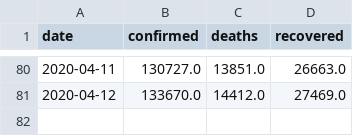
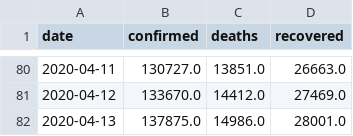
Before and after one commit to jayanti-prasad/Covid-19, a CSV file: data/covid-19-France.csv, drawn as a sheet; only a part is shown, gaps mark what is left out.

Commit message:
Daily data and plots updates

```diff
--- a/data/covid-19-France.csv
+++ b/data/covid-19-France.csv
@@ -81 +81,2 @@ date,confirmed,deaths,recovered
 2020-04-12,133670.0,14412.0,27469.0
+2020-04-13,137875.0,14986.0,28001.0
```
Also changed, not shown: data/covid-19-China.csv, data/covid-19-India.csv, 14 other files.
